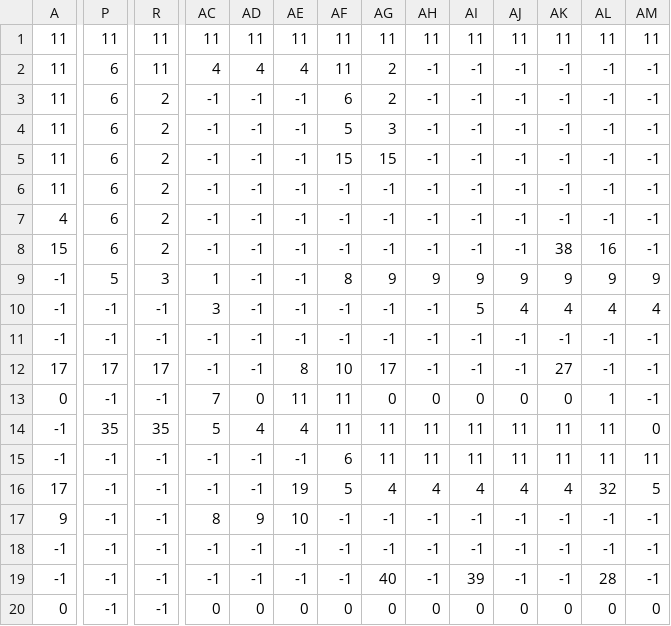
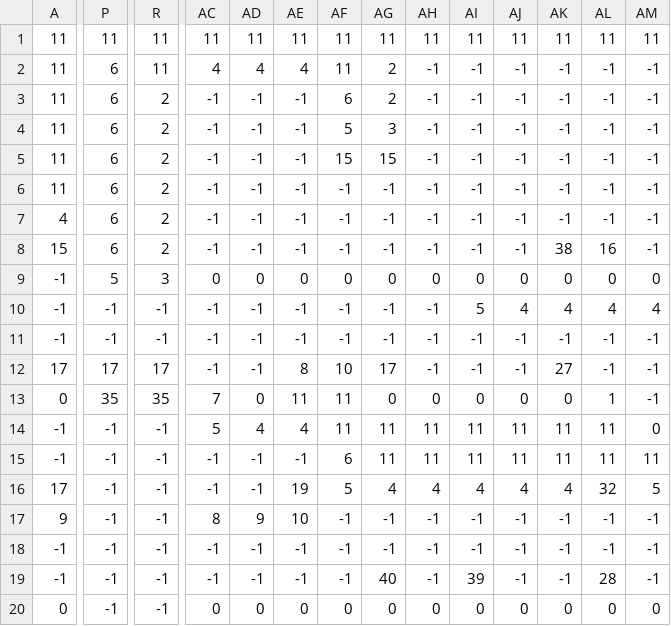
Before and after one commit to fionazhong518/CSE30, a CSV file: project_A/level2_data.csv, drawn as a sheet; only a part is shown, gaps mark what is left out; the diff covers the shown part only; the diff names each change by its address in the sheet, - before the commit and + after, or states it on an @@ line.

```diff
--- a/project_A/level2_data.csv
+++ b/project_A/level2_data.csv
-AC9: 1
+AC9: 0
-AD9: -1
+AD9: 0
-AE9: -1
+AE9: 0
-AF9: 8
+AF9: 0
-AG9: 9
+AG9: 0
-AH9: 9
+AH9: 0
-AI9: 9
+AI9: 0
-AJ9: 9
+AJ9: 0
-AK9: 9
+AK9: 0
-AL9: 9
+AL9: 0
-AM9: 9
+AM9: 0
-AC10: 3
+AC10: -1
-P13: -1
+P13: 35
-R13: -1
+R13: 35
-P14: 35
+P14: -1
-R14: 35
+R14: -1
```
Also changed, not shown: 7 edited cells elsewhere in this file, project_A/level3_data.csv, 22 other files.
